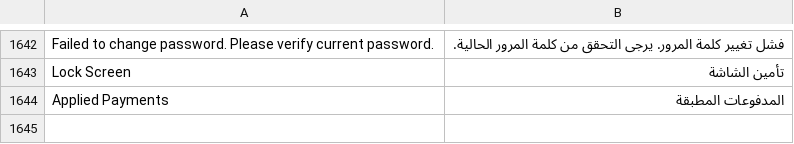
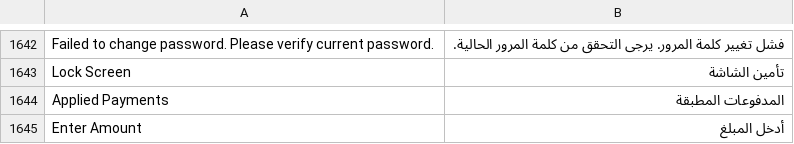
Before and after one commit to champion-sys/POSNext, a CSV file: pos_next/translations/ar.csv, drawn as a sheet; only a part is shown, gaps mark what is left out; the diff names each change by its address in the sheet, - before the commit and + after, or states it on an @@ line.

```diff
--- a/pos_next/translations/ar.csv
+++ b/pos_next/translations/ar.csv
+row 1645: Enter Amount | أدخل المبلغ
```
Also changed, not shown: 1 other file.
